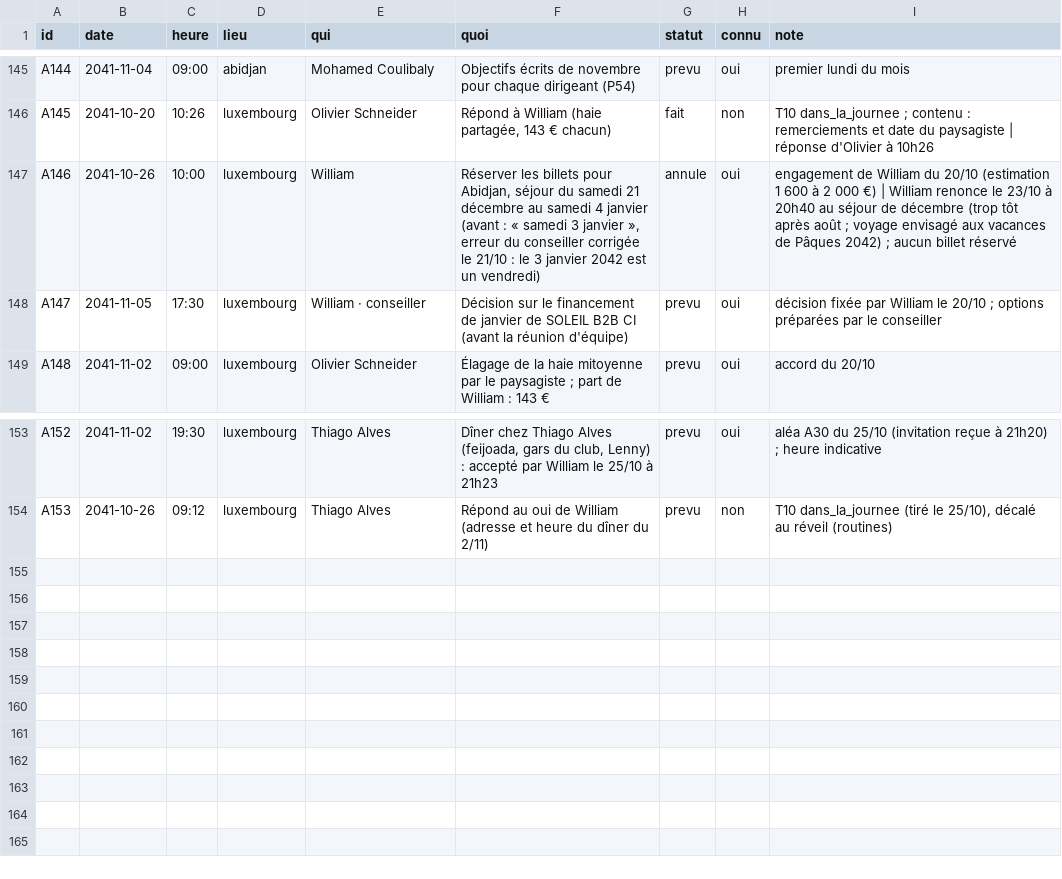
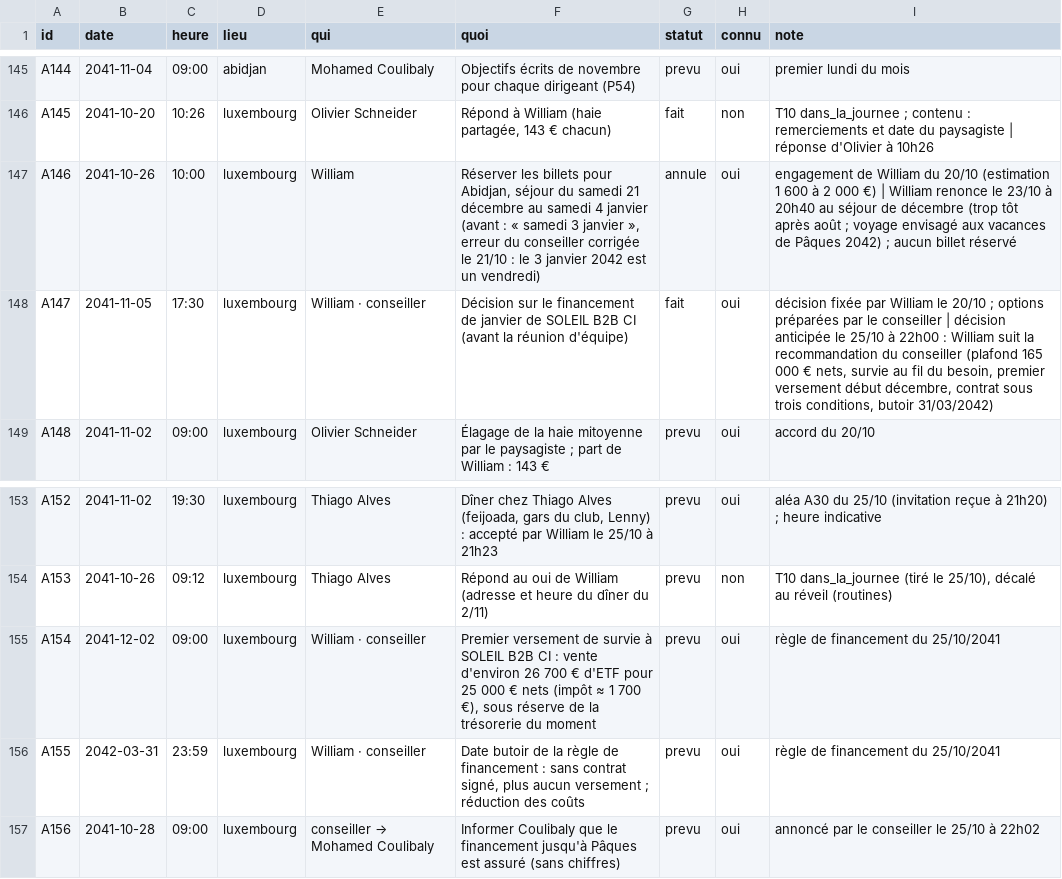
Before and after one commit to ossimiossimiwilliam10-cyber/simulation-william, a CSV file: etat/agenda.csv, drawn as a sheet; only a part is shown, gaps mark what is left out.

Commit message:
tour n° 171 : samedi 26 octobre 2041 08h35 (Règle de financement adoptée ; samedi matin, William s'installe pour bâtir un nouveau système)

```diff
--- a/etat/agenda.csv
+++ b/etat/agenda.csv
@@ -147,3 +147,3 @@ A145;2041-10-20;10:26;luxembourg;Olivier Schneider;Répond à William (haie part
 A146;2041-10-26;10:00;luxembourg;William;Réserver les billets pour Abidjan, séjour du samedi 21 décembre au samedi 4 janvier (avant : « samedi 3 janvier », erreur du conseiller corrigée le 21/10 : le 3 janvier 2042 est un vendredi);annule;oui;"engagement de William du 20/10 (estimation 1 600 à 2 000 €) | William renonce le 23/10 à 20h40 au séjour de décembre (trop tôt après août ; voyage envisagé aux vacances de Pâques 2042) ; aucun billet réservé"
-A147;2041-11-05;17:30;luxembourg;William · conseiller;Décision sur le financement de janvier de SOLEIL B2B CI (avant la réunion d'équipe);prevu;oui;"décision fixée par William le 20/10 ; options préparées par le conseiller"
+A147;2041-11-05;17:30;luxembourg;William · conseiller;Décision sur le financement de janvier de SOLEIL B2B CI (avant la réunion d'équipe);fait;oui;"décision fixée par William le 20/10 ; options préparées par le conseiller | décision anticipée le 25/10 à 22h00 : William suit la recommandation du conseiller (plafond 165 000 € nets, survie au fil du besoin, premier versement début décembre, contrat sous trois conditions, butoir 31/03/2042)"
 A148;2041-11-02;09:00;luxembourg;Olivier Schneider;"Élagage de la haie mitoyenne par le paysagiste ; part de William : 143 €";prevu;oui;accord du 20/10
@@ -154 +154,4 @@ A152;2041-11-02;19:30;luxembourg;Thiago Alves;Dîner chez Thiago Alves (feijoada
 A153;2041-10-26;09:12;luxembourg;Thiago Alves;Répond au oui de William (adresse et heure du dîner du 2/11);prevu;non;T10 dans_la_journee (tiré le 25/10), décalé au réveil (routines)
+A154;2041-12-02;09:00;luxembourg;William · conseiller;Premier versement de survie à SOLEIL B2B CI : vente d'environ 26 700 € d'ETF pour 25 000 € nets (impôt ≈ 1 700 €), sous réserve de la trésorerie du moment;prevu;oui;règle de financement du 25/10/2041
+A155;2042-03-31;23:59;luxembourg;William · conseiller;"Date butoir de la règle de financement : sans contrat signé, plus aucun versement ; réduction des coûts";prevu;oui;règle de financement du 25/10/2041
+A156;2041-10-28;09:00;luxembourg;conseiller → Mohamed Coulibaly;Informer Coulibaly que le financement jusqu'à Pâques est assuré (sans chiffres);prevu;oui;annoncé par le conseiller le 25/10 à 22h02
```
Also changed, not shown: donnees/ambiances.csv, etat/corps.csv, 14 other files.
